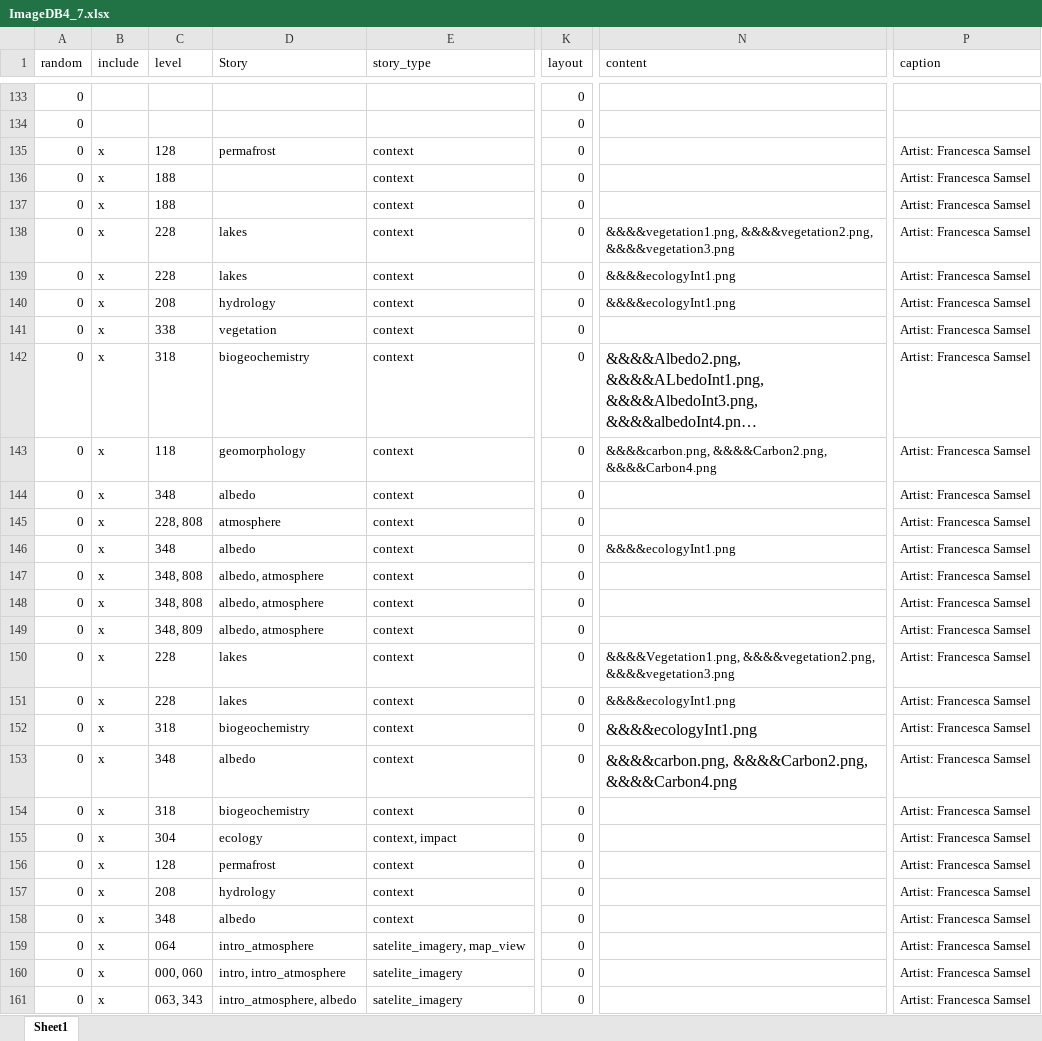
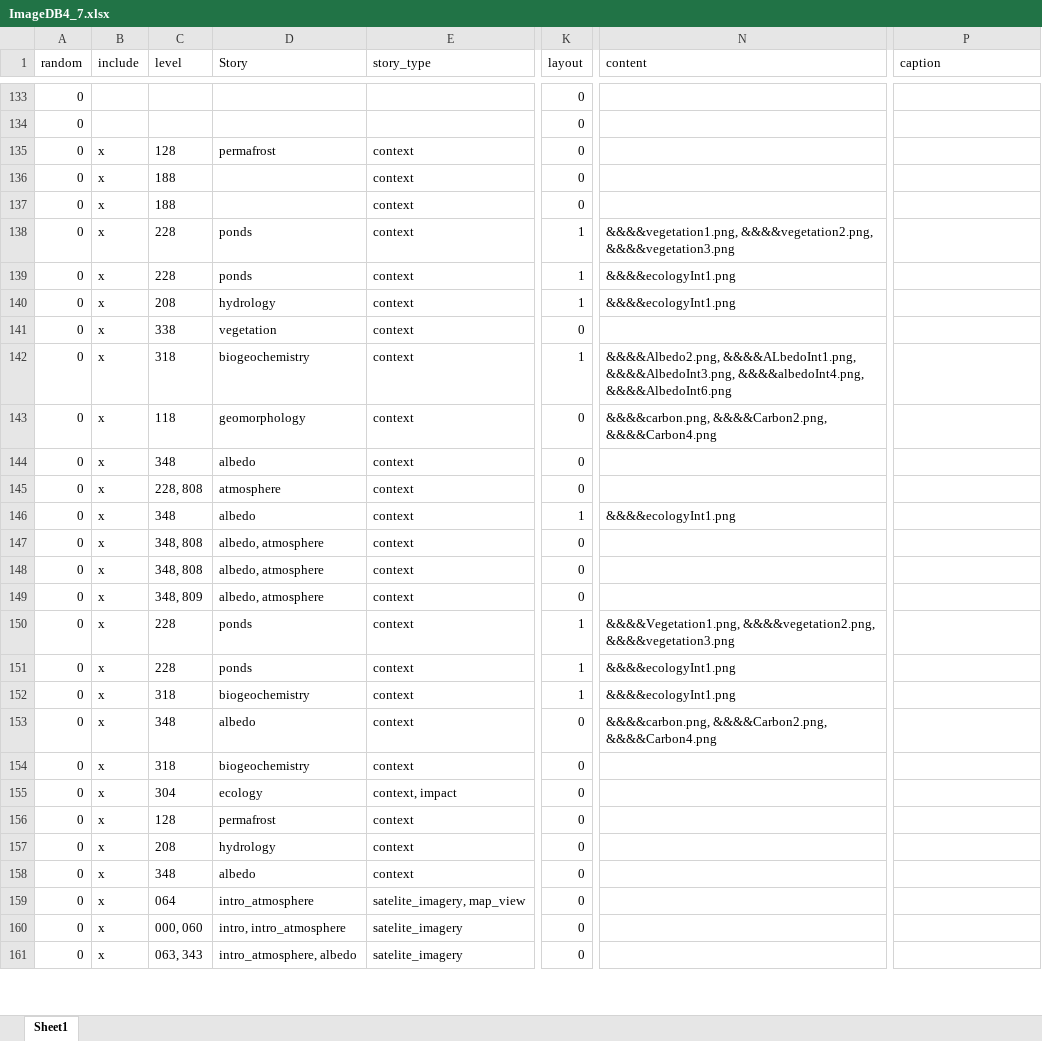
Before and after one commit to mireyarod23/climatePrisms, an Excel workbook: ImageDB4_7.xlsx, sheet Sheet1, drawn as a sheet; only a part is shown, gaps mark what is left out; long unchanged cells end in …; values as stored, in another font and other column widths than the file's, no borders; conditional formats not drawn; the diff covers the shown part only; the diff names each change by its address in the sheet, - before the commit and + after, or states it on an @@ line.

```diff
--- a/ImageDB4_7.xlsx (sheet Sheet1)
+++ b/ImageDB4_7.xlsx (sheet Sheet1)
-P135:P161 (caption): Artist: Francesca Samsel
+P135:P161 (caption): (empty)
-D138:D139 (Story): lakes
+D138:D139 (Story): ponds
-K138:K140 (layout): 0
+K138:K140 (layout): 1
-K142 (layout): 0
+K142 (layout): 1
@@ N142 text size: smaller @@
-K146 (layout): 0
+K146 (layout): 1
-D150:D151 (Story): lakes
+D150:D151 (Story): ponds
-K150:K152 (layout): 0
+K150:K152 (layout): 1
@@ N152:N153 text size: smaller @@
```
Also changed, not shown: 64 added rows, 255 edited cells and cell formats elsewhere in this sheet, layoutsDB4_4.xlsx, 6 other files.
